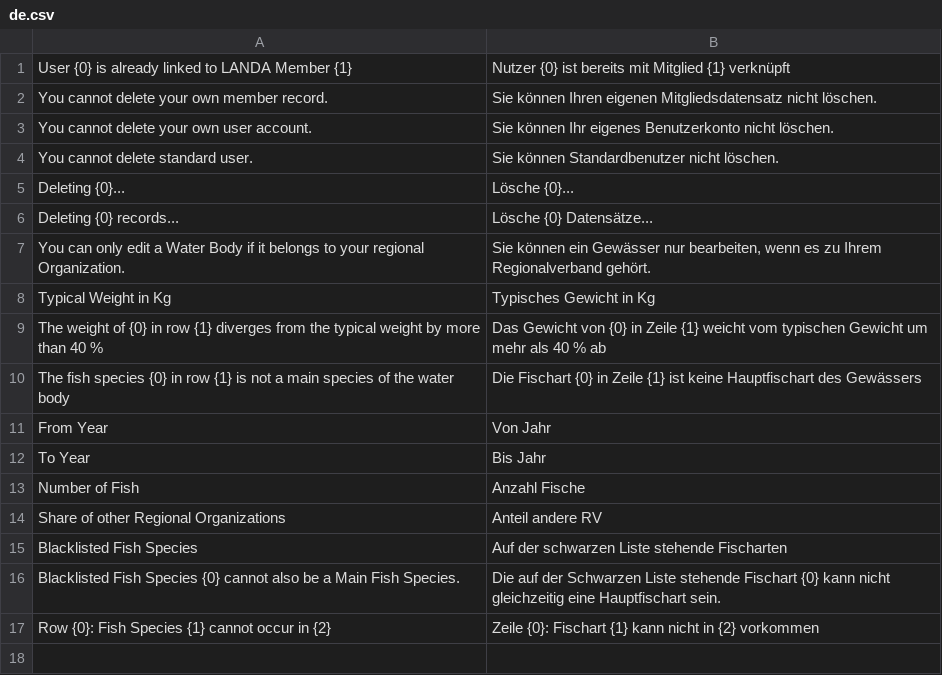
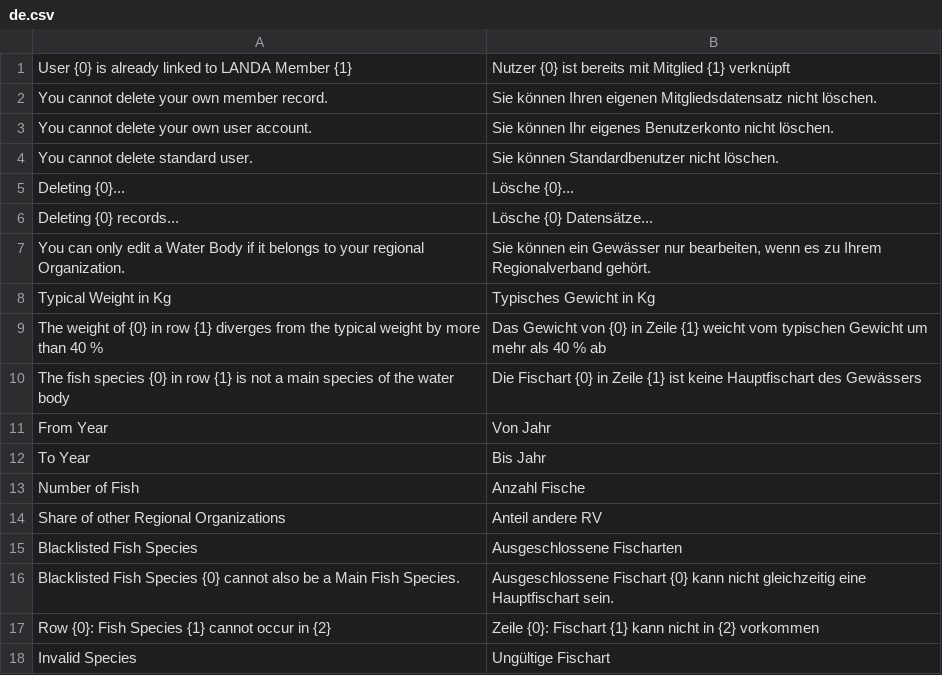
Before and after one commit to alyf-de/landa, a CSV file: landa/translations/de.csv, drawn as a sheet.

Commit message:
fix: translations (LAN-760)

```diff
--- a/landa/translations/de.csv
+++ b/landa/translations/de.csv
@@ -14,4 +14,5 @@ Number of Fish,Anzahl Fische,
 Share of other Regional Organizations,Anteil andere RV,
-Blacklisted Fish Species,Auf der schwarzen Liste stehende Fischarten,
-Blacklisted Fish Species {0} cannot also be a Main Fish Species.,Die auf der Schwarzen Liste stehende Fischart {0} kann nicht gleichzeitig eine Hauptfischart sein.,
+Blacklisted Fish Species,Ausgeschlossene Fischarten,
+Blacklisted Fish Species {0} cannot also be a Main Fish Species.,Ausgeschlossene Fischart {0} kann nicht gleichzeitig eine Hauptfischart sein.,
 Row {0}: Fish Species {1} cannot occur in {2},Zeile {0}: Fischart {1} kann nicht in {2} vorkommen,
+Invalid Species,Ungültige Fischart,
```
